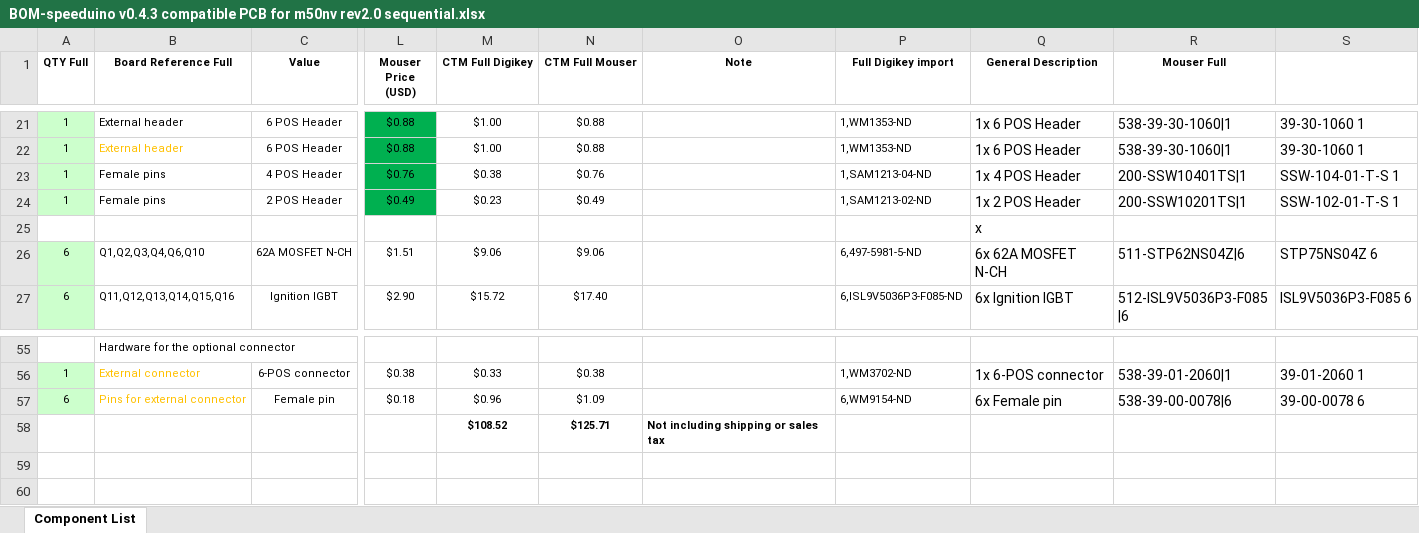
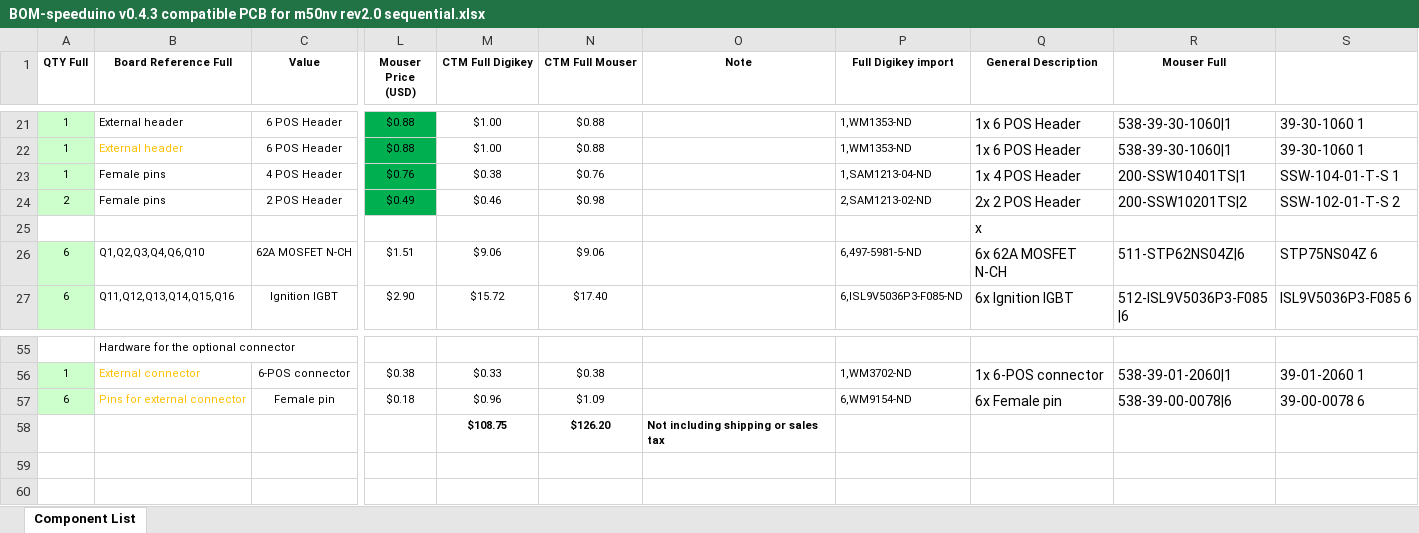
Before and after one commit to pazi88/Speeduino-M5x-PCBs, an Excel workbook: m50,m40,m60 Pnp/Rev 2.0/BOM-speeduino v0.4.3 compatible PCB for m50nv rev2.0 sequential.xlsx, sheet Component List, drawn as a sheet; only a part is shown, gaps mark what is left out; values as stored, in another font and other column widths than the file's, no borders; the diff names each change by its address in the sheet, - before the commit and + after, or states it on an @@ line.

```diff
--- a/m50,m40,m60 Pnp/Rev 2.0/BOM-speeduino v0.4.3 compatible PCB for m50nv rev2.0 sequential.xlsx (sheet Component List)
+++ b/m50,m40,m60 Pnp/Rev 2.0/BOM-speeduino v0.4.3 compatible PCB for m50nv rev2.0 sequential.xlsx (sheet Component List)
-A24 (QTY Full): 1
+A24 (QTY Full): 2
-M24 (CTM Full Digikey): $0.23
+M24 (CTM Full Digikey): $0.46
-N24 (CTM Full Mouser): $0.49
+N24 (CTM Full Mouser): $0.98
-P24 (Full Digikey import): 1,SAM1213-02-ND
+P24 (Full Digikey import): 2,SAM1213-02-ND
-Q24 (General Description): 1x 2 POS Header
+Q24 (General Description): 2x 2 POS Header
-R24 (Mouser Full): 200-SSW10201TS|1
+R24 (Mouser Full): 200-SSW10201TS|2
-S24: SSW-102-01-T-S 1
+S24: SSW-102-01-T-S 2
-M58 (CTM Full Digikey): $108.52
+M58 (CTM Full Digikey): $108.75
-N58 (CTM Full Mouser): $125.71
+N58 (CTM Full Mouser): $126.20
```
Also changed, not shown: m50,m40,m60 Pnp/Rev 2.0/BOM-speeduino v0.4.3 compatible PCB for m40 rev2.0.xlsx, m50,m40,m60 Pnp/Rev 2.0/BOM-speeduino v0.4.3 compatible PCB for m42 rev2.0.xlsx, 7 other files.
